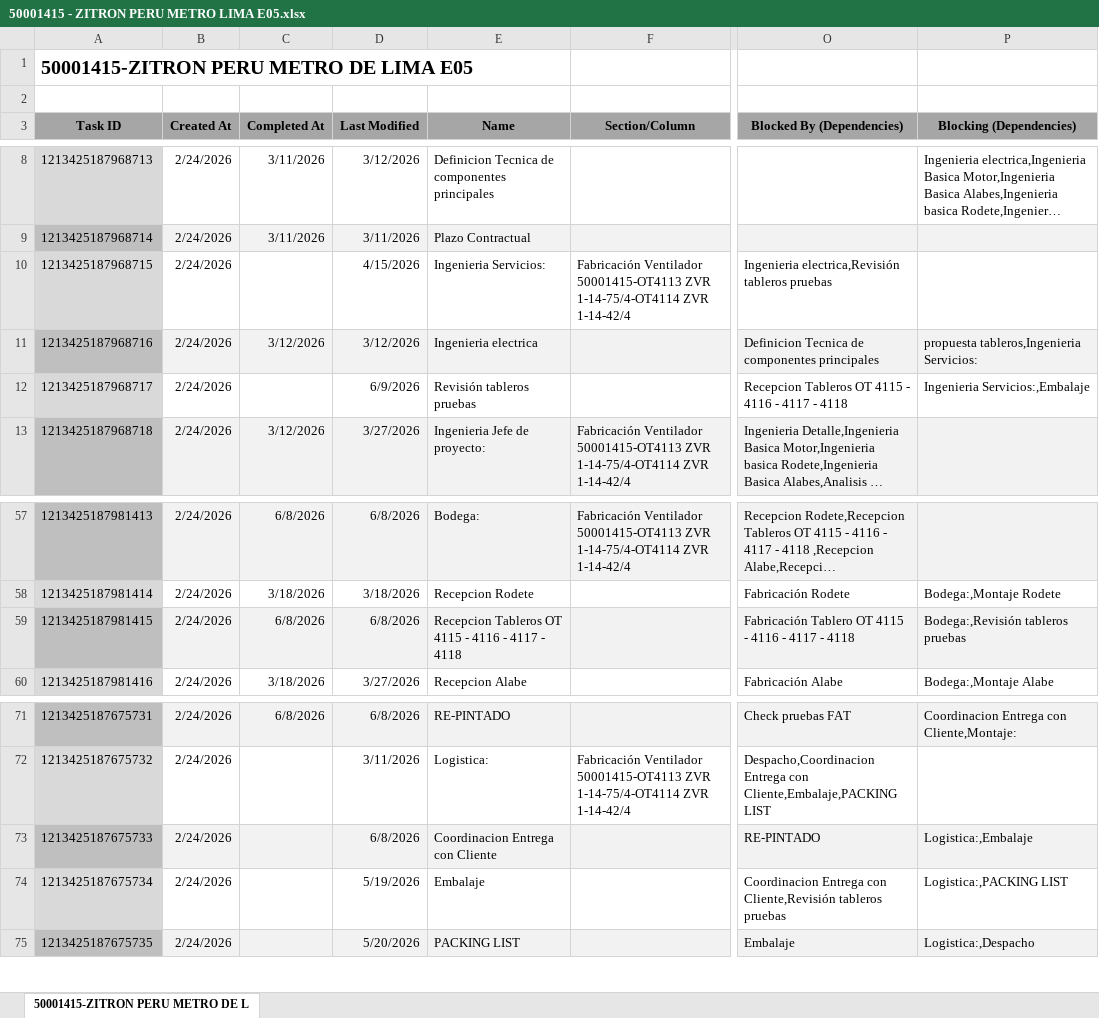
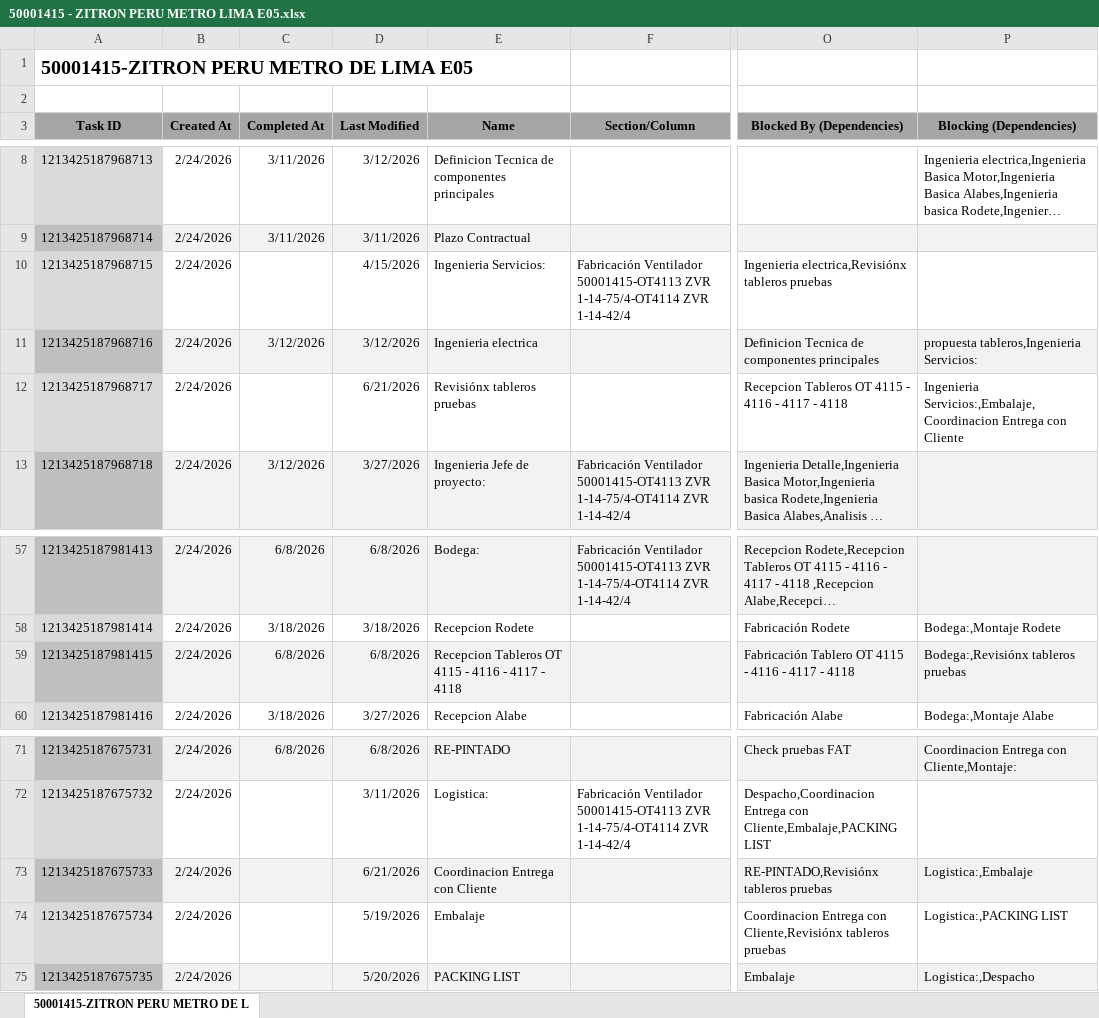
Before and after one commit to Nicolas-2026z/zitron-dashboard, an Excel workbook: data/50001415 - ZITRON PERU METRO LIMA E05.xlsx, sheet 50001415-ZITRON PERU METRO DE L, drawn as a sheet; only a part is shown, gaps mark what is left out; long unchanged cells end in …; values as stored, in another font and other column widths than the file's, no borders; charts and pictures not drawn; the diff names each change by its address in the sheet, - before the commit and + after, or states it on an @@ line.

```diff
--- a/data/50001415 - ZITRON PERU METRO LIMA E05.xlsx (sheet 50001415-ZITRON PERU METRO DE L)
+++ b/data/50001415 - ZITRON PERU METRO LIMA E05.xlsx (sheet 50001415-ZITRON PERU METRO DE L)
-O10 (Blocked By (Dependencies)): Ingenieria electrica,Revisión tableros pruebas
+O10 (Blocked By (Dependencies)): Ingenieria electrica,Revisiónx tableros pruebas
-D12 (Last Modified): 6/9/2026
+D12 (Last Modified): 6/21/2026
-E12 (Name): Revisión tableros pruebas
+E12 (Name): Revisiónx tableros pruebas
-P12 (Blocking (Dependencies)): Ingenieria Servicios:,Embalaje
+P12 (Blocking (Dependencies)): Ingenieria Servicios:,Embalaje,Coordinacion Entrega con Cliente
-P59 (Blocking (Dependencies)): Bodega:,Revisión tableros pruebas
+P59 (Blocking (Dependencies)): Bodega:,Revisiónx tableros pruebas
-D73 (Last Modified): 6/8/2026
+D73 (Last Modified): 6/21/2026
-O73 (Blocked By (Dependencies)): RE-PINTADO
+O73 (Blocked By (Dependencies)): RE-PINTADO,Revisiónx tableros pruebas
-O74 (Blocked By (Dependencies)): …Entrega con Cliente,Revisión tableros pruebas
+O74 (Blocked By (Dependencies)): …Entrega con Cliente,Revisiónx tableros pruebas
```
Also changed, not shown: data/50001446 - MINERA FRESNILLO.xlsx, data/50001473 - MAPIMI.xlsx, 40 other files.
